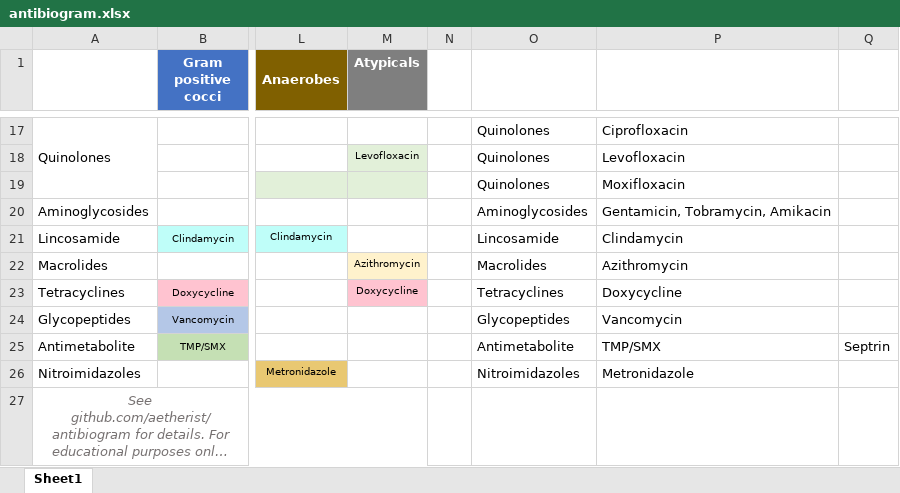
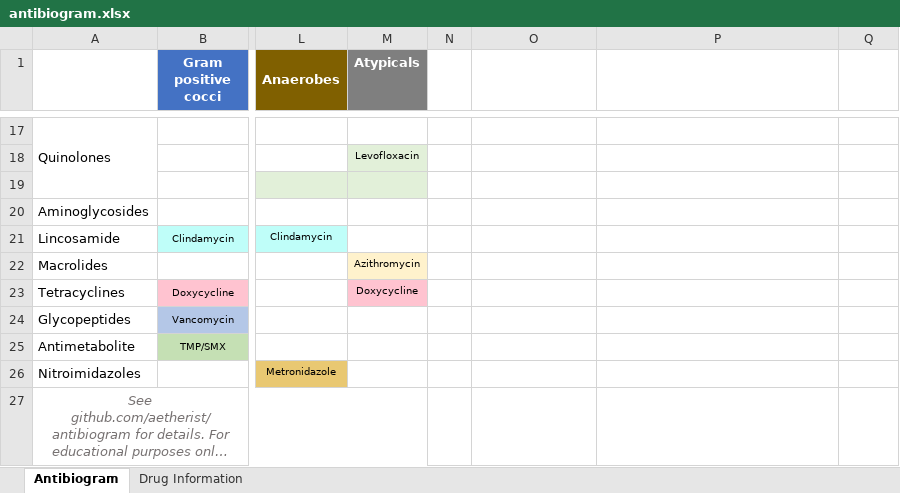
Before and after one commit to nocalla/antibiogram, an Excel workbook: antibiogram.xlsx, sheet Antibiogram, drawn as a sheet; only a part is shown, gaps mark what is left out; long unchanged cells end in …; values as stored, in another font and other column widths than the file's, no borders; table styles not drawn; the diff covers the shown part only; the diff names each change by its address in the sheet, - before the commit and + after, or states it on an @@ line.

Commit message:
Move drug information to separate worksheet

```diff
--- a/antibiogram.xlsx (sheet Antibiogram)
+++ b/antibiogram.xlsx (sheet Antibiogram)
-sheet tab: Sheet1
+sheet tab: Antibiogram
+sheet tab: Drug Information
-O17:O19: Quinolones
+O17:O19: (empty)
-P17: Ciprofloxacin
+P17: (empty)
-P18: Levofloxacin
+P18: (empty)
-P19: Moxifloxacin
+P19: (empty)
-O20: Aminoglycosides
+O20: (empty)
-P20: Gentamicin, Tobramycin, Amikacin
+P20: (empty)
-O21: Lincosamide
+O21: (empty)
-P21: Clindamycin
+P21: (empty)
-O22: Macrolides
+O22: (empty)
-P22: Azithromycin
+P22: (empty)
-O23: Tetracyclines
+O23: (empty)
-P23: Doxycycline
+P23: (empty)
-O24: Glycopeptides
+O24: (empty)
-P24: Vancomycin
+P24: (empty)
-O25: Antimetabolite
+O25: (empty)
-P25: TMP/SMX
+P25: (empty)
-Q25: Septrin
+Q25: (empty)
-O26: Nitroimidazoles
+O26: (empty)
-P26: Metronidazole
+P26: (empty)
```
Also changed, not shown: 4 added rows, 4 removed rows and 24 edited cells elsewhere in this sheet, formulas that keep their value.
